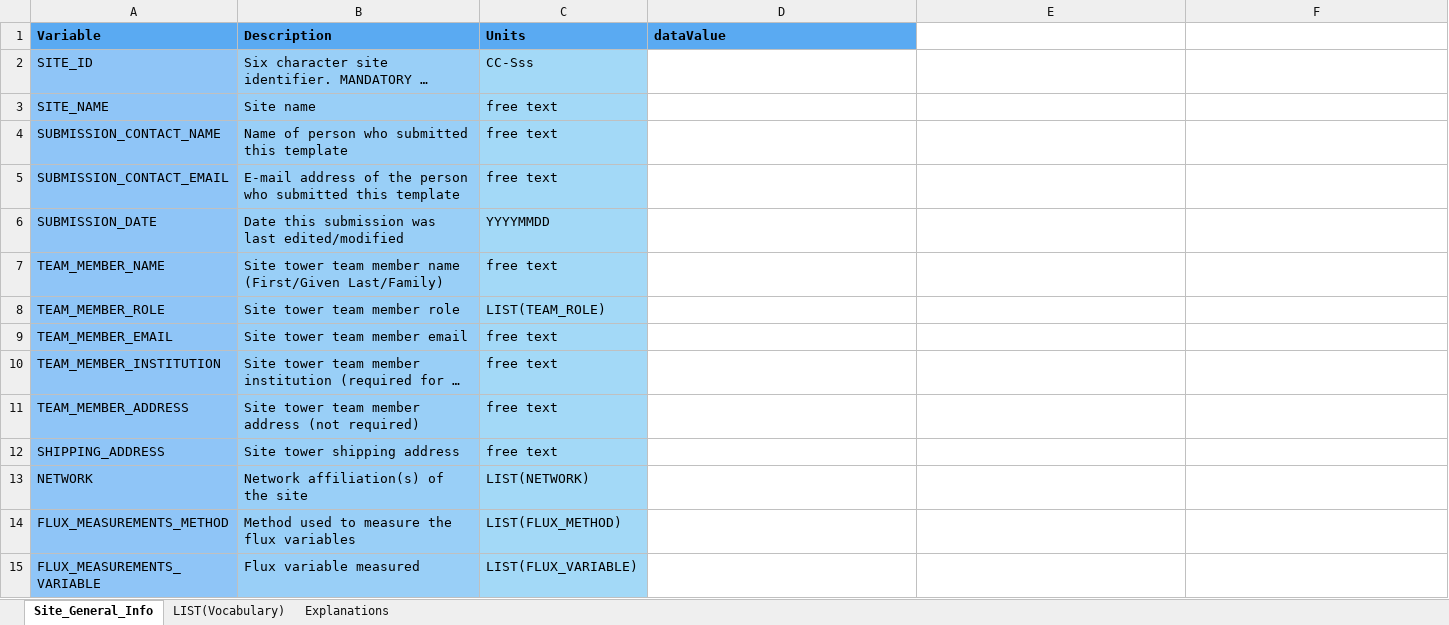
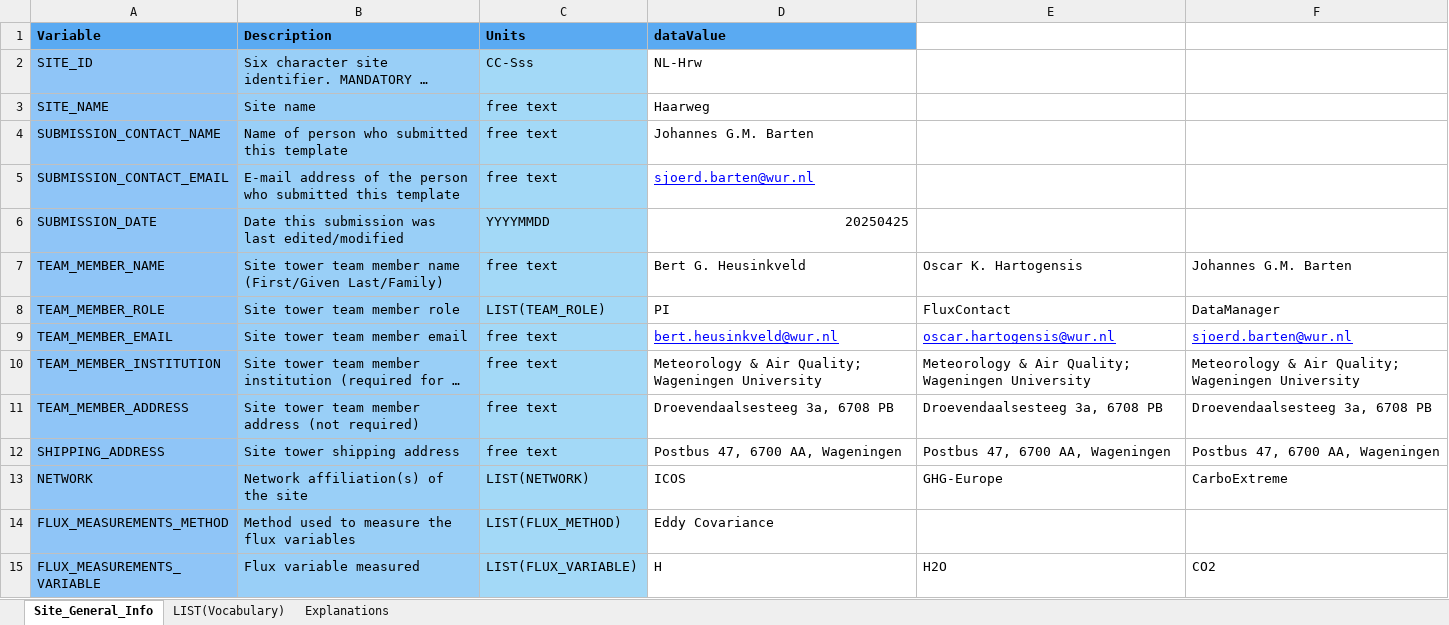
Before and after one commit to sjoerdbarten/MAQ-FLUXNET, an Excel workbook: Haarweg/misc/BADM_Site-General-Info/HW-BADM-Site_General_Info.xlsx, sheet Site_General_Info, drawn as a sheet; only a part is shown; long unchanged cells end in …; values as stored, in another font and other column widths than the file's, no borders; the diff covers the shown part only; the diff names each change by its address in the sheet, - before the commit and + after, or states it on an @@ line.

Commit message:
Update Metadata Haarweg
Updated Metadata Haarweg

```diff
--- a/Haarweg/misc/BADM_Site-General-Info/HW-BADM-Site_General_Info.xlsx (sheet Site_General_Info)
+++ b/Haarweg/misc/BADM_Site-General-Info/HW-BADM-Site_General_Info.xlsx (sheet Site_General_Info)
-D2 (dataValue): (empty)
+D2 (dataValue): NL-Hrw
-D3 (dataValue): (empty)
+D3 (dataValue): Haarweg
-D4 (dataValue): (empty)
+D4 (dataValue): Johannes G.M. Barten
-D5 (dataValue): (empty)
+D5 (dataValue): sjoerd.barten@wur.nl
-D6 (dataValue): (empty)
+D6 (dataValue): 20250425
-D7 (dataValue): (empty)
+D7 (dataValue): Bert G. Heusinkveld
-E7: (empty)
+E7: Oscar K. Hartogensis
-F7: (empty)
+F7: Johannes G.M. Barten
-D8 (dataValue): (empty)
+D8 (dataValue): PI
-E8: (empty)
+E8: FluxContact
-F8: (empty)
+F8: DataManager
-D9 (dataValue): (empty)
+D9 (dataValue): bert.heusinkveld@wur.nl
-E9: (empty)
+E9: oscar.hartogensis@wur.nl
-F9: (empty)
+F9: sjoerd.barten@wur.nl
-D10 (dataValue): (empty)
+D10 (dataValue): Meteorology & Air Quality; Wageningen University
-E10: (empty)
+E10: Meteorology & Air Quality; Wageningen University
-F10: (empty)
+F10: Meteorology & Air Quality; Wageningen University
-D11 (dataValue): (empty)
+D11 (dataValue): Droevendaalsesteeg 3a, 6708 PB
-E11: (empty)
+E11: Droevendaalsesteeg 3a, 6708 PB
-F11: (empty)
+F11: Droevendaalsesteeg 3a, 6708 PB
-D12 (dataValue): (empty)
+D12 (dataValue): Postbus 47, 6700 AA, Wageningen
-E12: (empty)
+E12: Postbus 47, 6700 AA, Wageningen
-F12: (empty)
+F12: Postbus 47, 6700 AA, Wageningen
-D13 (dataValue): (empty)
+D13 (dataValue): ICOS
-E13: (empty)
+E13: GHG-Europe
-F13: (empty)
+F13: CarboExtreme
-D14 (dataValue): (empty)
+D14 (dataValue): Eddy Covariance
-D15 (dataValue): (empty)
+D15 (dataValue): H
-E15: (empty)
+E15: H2O
-F15: (empty)
+F15: CO2
```
Also changed, not shown: 37 edited cells elsewhere in this sheet, Haarweg/misc/BADM-Instrument/HW-BADM-Instrument-v2020.xlsx.
